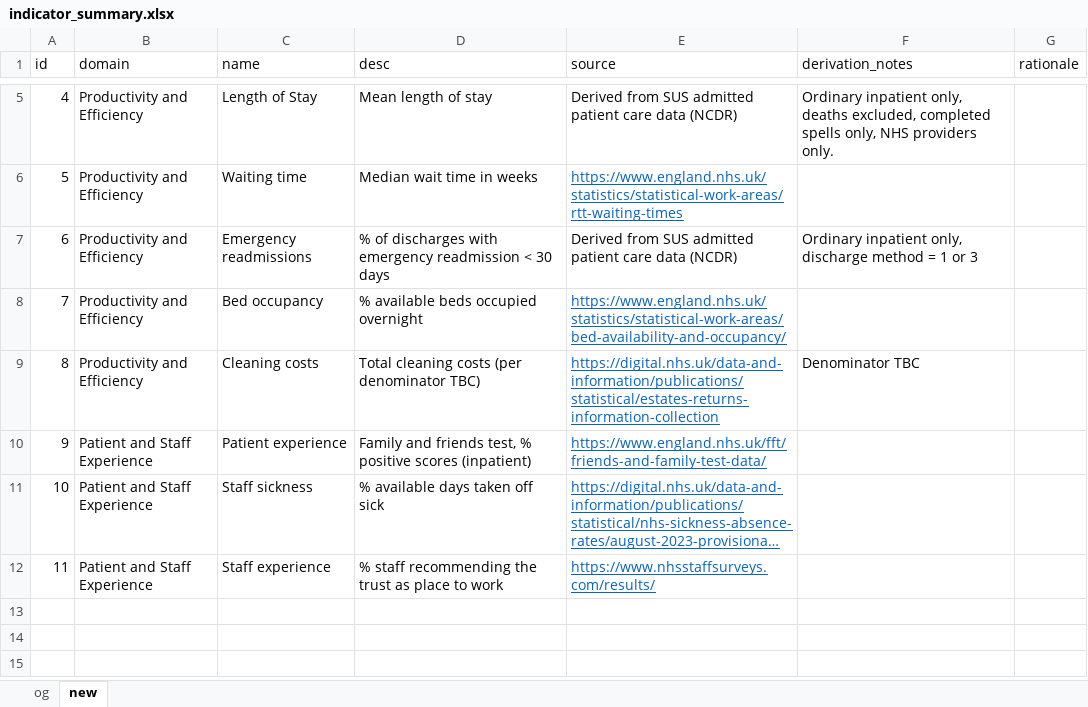
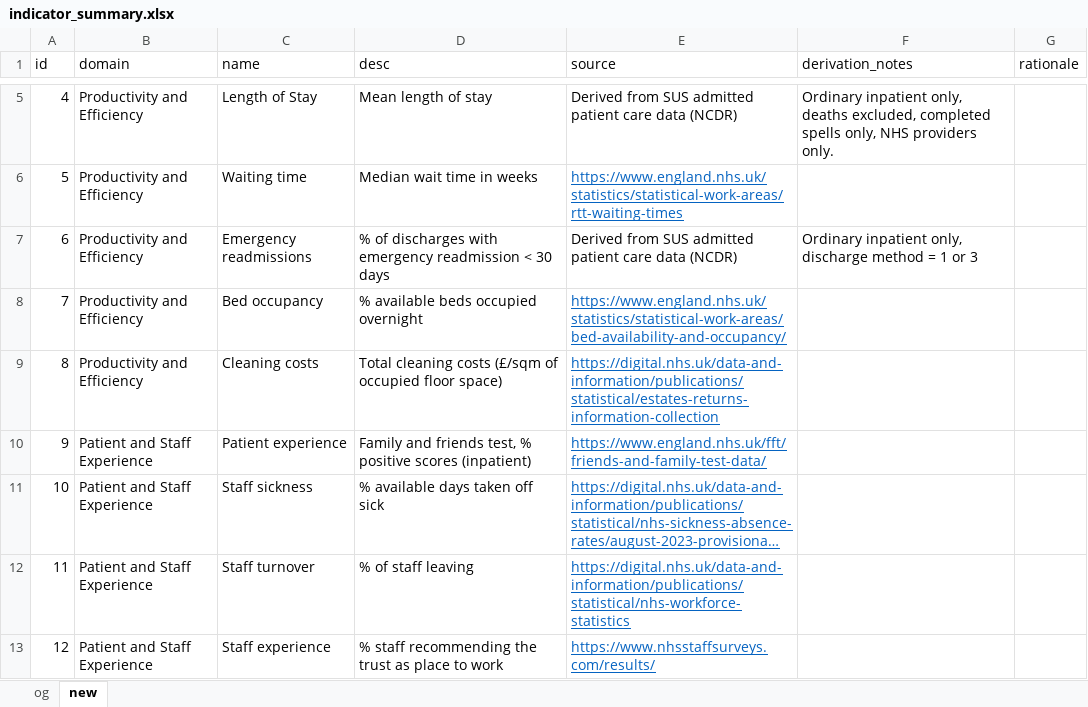
Before and after one commit to The-Strategy-Unit/nhp_sbr_impacts, an Excel workbook: indicator_summary.xlsx, sheet new, drawn as a sheet; only a part is shown, gaps mark what is left out; long unchanged cells end in …; values as stored, in another font and other column widths than the file's, no borders; addresses are those after the commit; the diff names each change by its address in the sheet, - before the commit and + after, or states it on an @@ line.

Commit message:
Editing and adding staff turnover to indicator table

```diff
--- a/indicator_summary.xlsx (sheet new)
+++ b/indicator_summary.xlsx (sheet new)
-D9 (desc): …cleaning costs (per denominator TBC)
+D9 (desc): …cleaning costs (£/sqm of occupied floor space)
-F9 (derivation_notes): Denominator TBC
+F9 (derivation_notes): (empty)
+row 12: 11 | Patient and Staff Experience | Staff turnover | % of staff leaving | https://digital.nhs.uk/data-and-information/publications/statistical/nhs-workforce-statistics
@@ column A (id) renumbered from row 13 down @@
```
Also changed, not shown: 3 other files.
